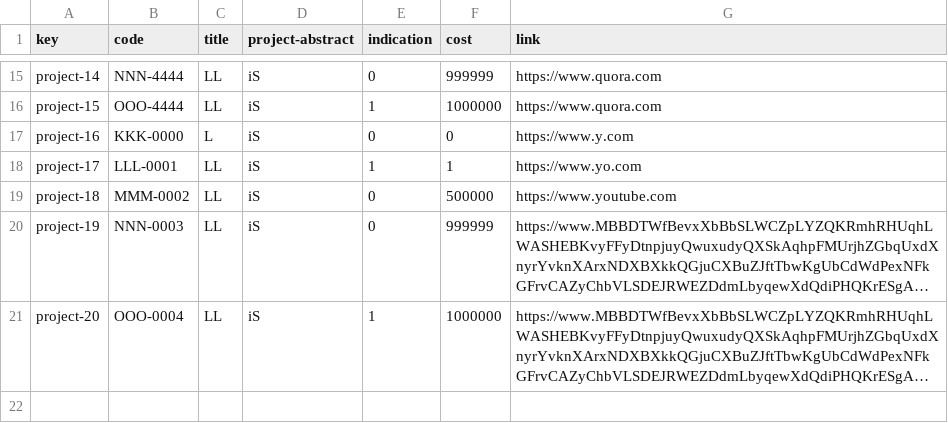
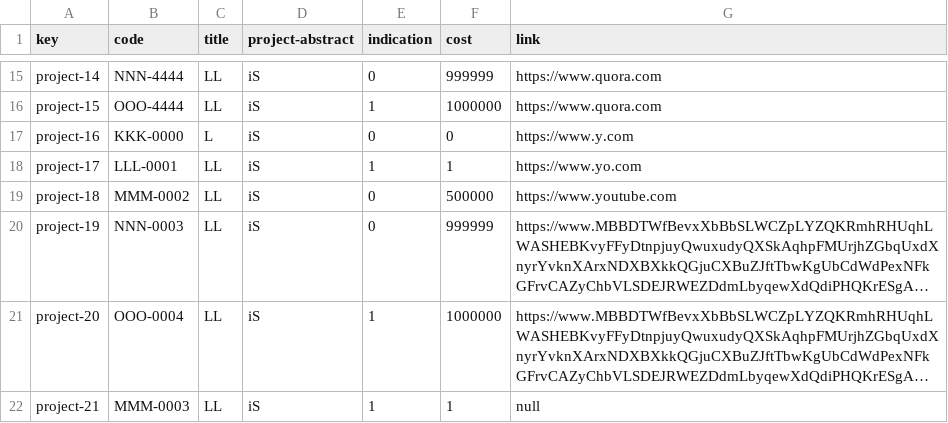
Before and after one commit to DP2-C1-07/Acme-One-24.1.0-C1.07, a CSV file: src/main/webapp/WEB-INF/resources/sample-data/project.csv, drawn as a sheet; only a part is shown, gaps mark what is left out; long unchanged cells end in …; the diff names each change by its address in the sheet, - before the commit and + after, or states it on an @@ line.

```diff
--- a/src/main/webapp/WEB-INF/resources/sample-data/project.csv
+++ b/src/main/webapp/WEB-INF/resources/sample-data/project.csv
+row 22: project-21 | MMM-0003 | LL | iS | 1 | 1 | null
```
Also changed, not shown: src/main/webapp/WEB-INF/resources/sample-data/claim.csv, src/main/webapp/WEB-INF/resources/sample-data/user-story.csv, 1 other file.
